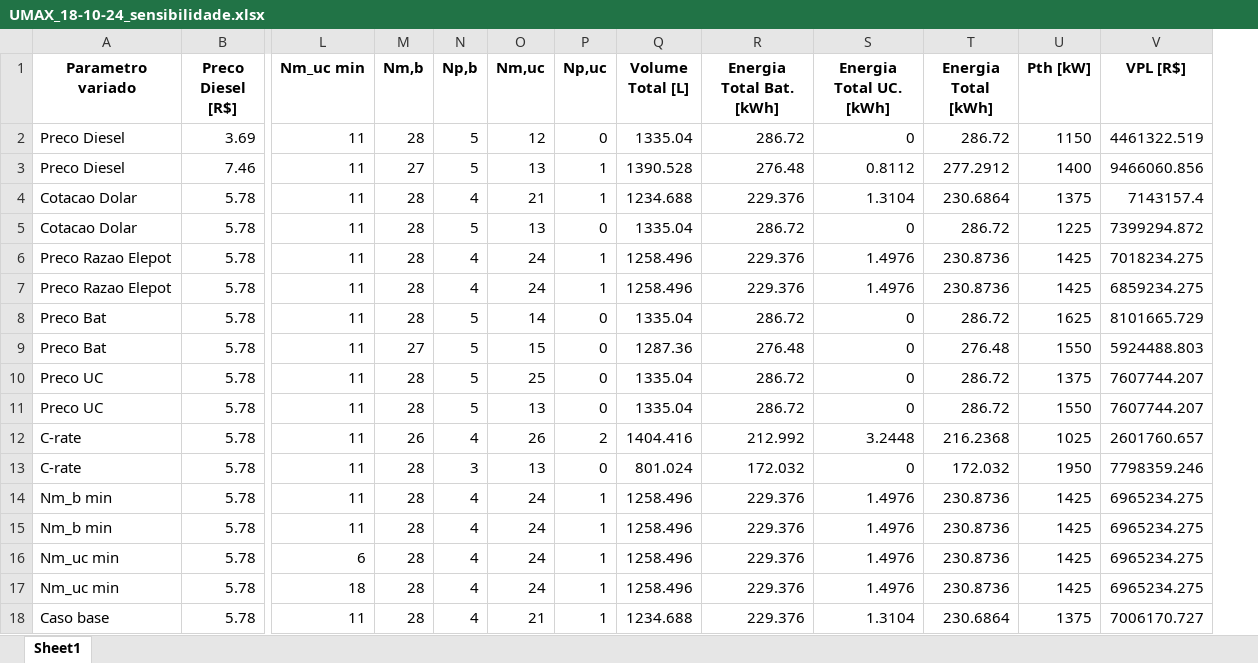
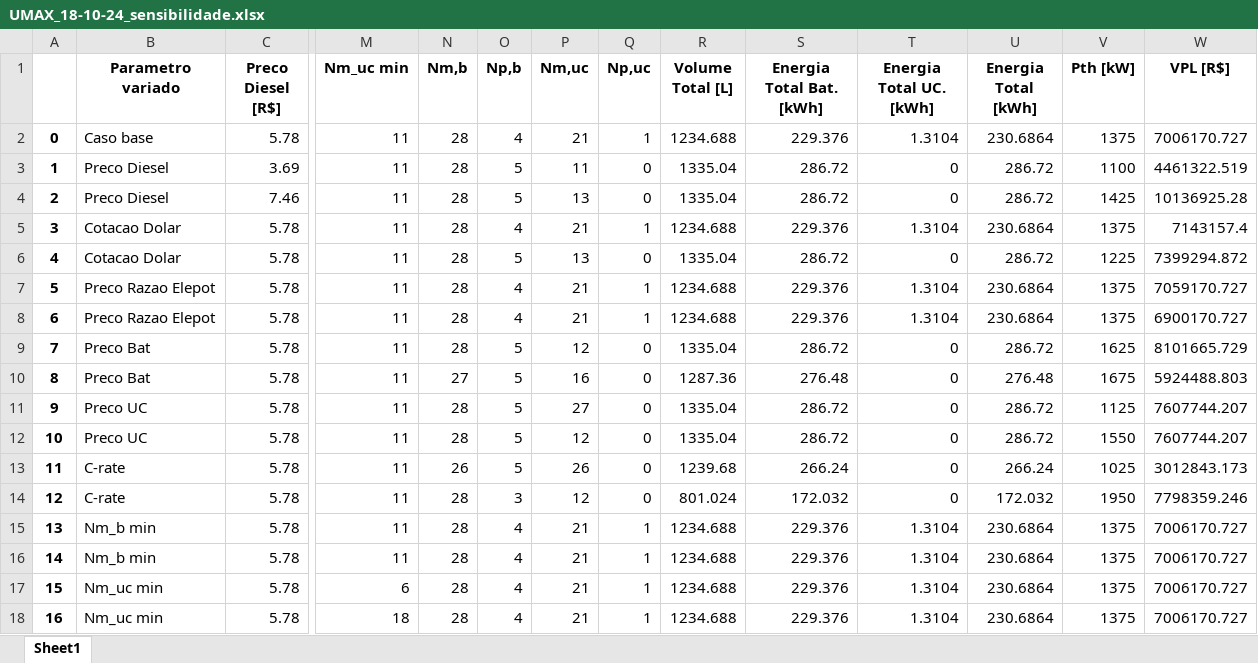
Before and after one commit to ThiiD/Optimization_HESS, an Excel workbook: Figuras/UMAX_18-10-24/UMAX_18-10-24_sensibilidade.xlsx, sheet Sheet1, drawn as a sheet; only a part is shown, gaps mark what is left out; values as stored, in another font and other column widths than the file's, no borders; addresses are those after the commit; the diff names each change by its address in the sheet, - before the commit and + after, or states it on an @@ line.

```diff
--- a/Figuras/UMAX_18-10-24/UMAX_18-10-24_sensibilidade.xlsx (sheet Sheet1)
+++ b/Figuras/UMAX_18-10-24/UMAX_18-10-24_sensibilidade.xlsx (sheet Sheet1)
+column A, rows 3-18: 1 | 2 | 3 | 4 | 5 | 6 | 7 | 8 | 9 | 10 | 11 | 12 | 13 | 14 | 15 | 16
@@ row 18 moved to row 2: 0 @@
-P3 (Nm,uc): 12
+P3 (Nm,uc): 11
-V3 (Pth [kW]): 1150
+V3 (Pth [kW]): 1100
-N4 (Nm,b): 27
+N4 (Nm,b): 28
-Q4 (Np,uc): 1
+Q4 (Np,uc): 0
-R4 (Volume Total [L]): 1390.528
+R4 (Volume Total [L]): 1335.04
-S4 (Energia Total Bat. [kWh]): 276.48
+S4 (Energia Total Bat. [kWh]): 286.72
-T4 (Energia Total UC. [kWh]): 0.8112
+T4 (Energia Total UC. [kWh]): 0
-U4 (Energia Total [kWh]): 277.2912
+U4 (Energia Total [kWh]): 286.72
-V4 (Pth [kW]): 1400
+V4 (Pth [kW]): 1425
-W4 (VPL [R$]): 9466060.856
+W4 (VPL [R$]): 10136925.28
-P7:P8 (Nm,uc): 24
+P7:P8 (Nm,uc): 21
-R7:R8 (Volume Total [L]): 1258.496
+R7:R8 (Volume Total [L]): 1234.688
-T7:T8 (Energia Total UC. [kWh]): 1.4976
+T7:T8 (Energia Total UC. [kWh]): 1.3104
-U7:U8 (Energia Total [kWh]): 230.8736
+U7:U8 (Energia Total [kWh]): 230.6864
-V7:V8 (Pth [kW]): 1425
+V7:V8 (Pth [kW]): 1375
-W7 (VPL [R$]): 7018234.275
+W7 (VPL [R$]): 7059170.727
-W8 (VPL [R$]): 6859234.275
+W8 (VPL [R$]): 6900170.727
-P9 (Nm,uc): 14
+P9 (Nm,uc): 12
-P10 (Nm,uc): 15
+P10 (Nm,uc): 16
-V10 (Pth [kW]): 1550
+V10 (Pth [kW]): 1675
-P11 (Nm,uc): 25
+P11 (Nm,uc): 27
-V11 (Pth [kW]): 1375
+V11 (Pth [kW]): 1125
-P12 (Nm,uc): 13
+P12 (Nm,uc): 12
-O13 (Np,b): 4
+O13 (Np,b): 5
-Q13 (Np,uc): 2
+Q13 (Np,uc): 0
-R13 (Volume Total [L]): 1404.416
+R13 (Volume Total [L]): 1239.68
-S13 (Energia Total Bat. [kWh]): 212.992
+S13 (Energia Total Bat. [kWh]): 266.24
-T13 (Energia Total UC. [kWh]): 3.2448
+T13 (Energia Total UC. [kWh]): 0
-U13 (Energia Total [kWh]): 216.2368
+U13 (Energia Total [kWh]): 266.24
-W13 (VPL [R$]): 2601760.657
+W13 (VPL [R$]): 3012843.173
-P14 (Nm,uc): 13
+P14 (Nm,uc): 12
-P15:P18 (Nm,uc): 24
+P15:P18 (Nm,uc): 21
-R15:R18 (Volume Total [L]): 1258.496
+R15:R18 (Volume Total [L]): 1234.688
-T15:T18 (Energia Total UC. [kWh]): 1.4976
+T15:T18 (Energia Total UC. [kWh]): 1.3104
-U15:U18 (Energia Total [kWh]): 230.8736
+U15:U18 (Energia Total [kWh]): 230.6864
-V15:V18 (Pth [kW]): 1425
+V15:V18 (Pth [kW]): 1375
-W15:W18 (VPL [R$]): 6965234.275
+W15:W18 (VPL [R$]): 7006170.727
```
Also changed, not shown: Figuras/AGREGADOR ANALYSIS/AGREGADOR ANALYSIS_sensibilidade.xlsx, Figuras/UMAX_18-10-24/UMAX_18-10-24_sensibilidade_configuracao_otima.xlsx, 36 other files.
